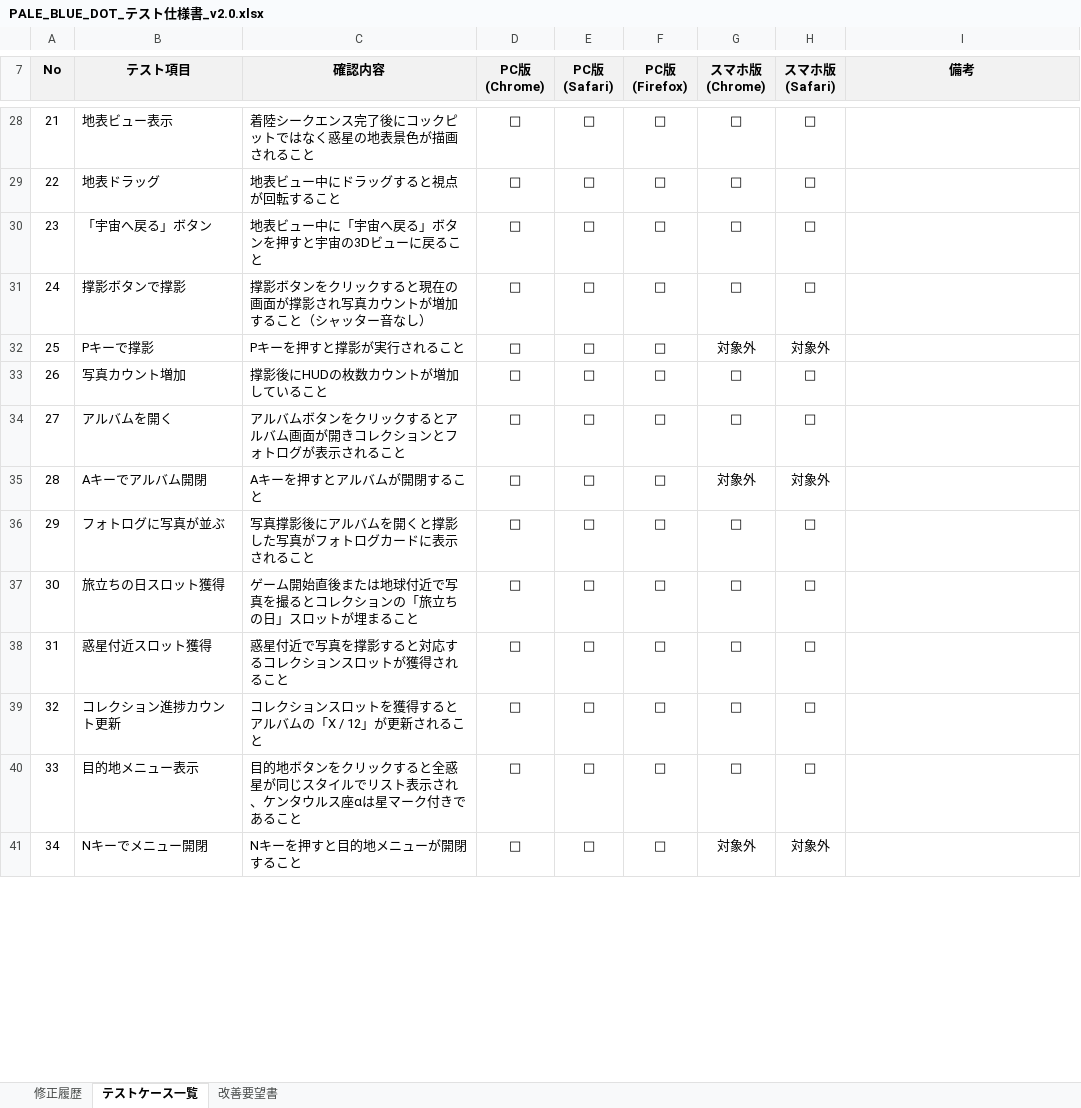
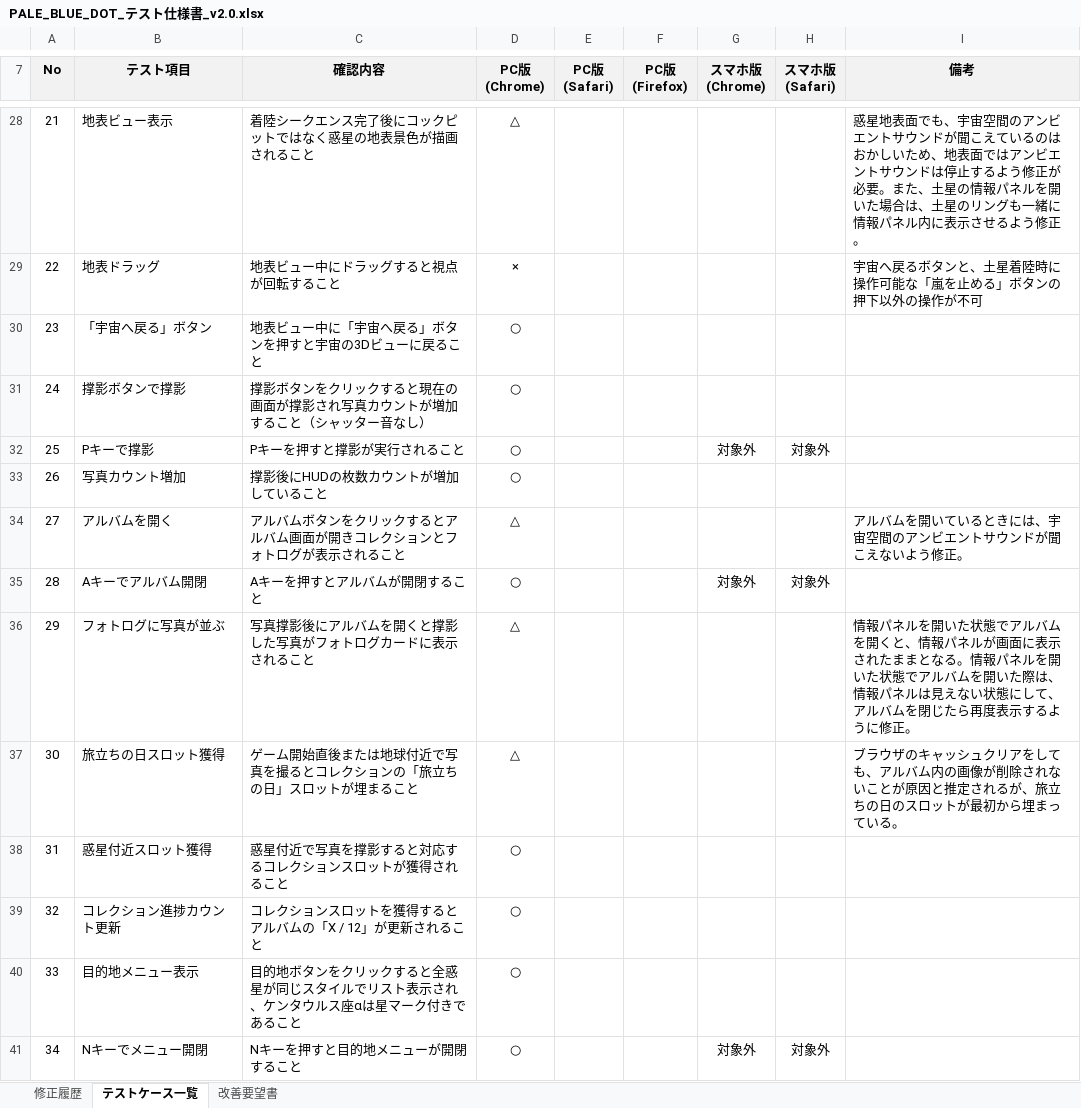
Before and after one commit to souyan-gow/pale-blue-dot, an Excel workbook: docs/PALE_BLUE_DOT_テスト仕様書_v2.0.xlsx, sheet テストケース一覧, drawn as a sheet; only a part is shown, gaps mark what is left out; values as stored, in another font and other column widths than the file's, no borders; the diff covers the shown part only; the diff names each change by its address in the sheet, - before the commit and + after, or states it on an @@ line.

```diff
--- a/docs/PALE_BLUE_DOT_テスト仕様書_v2.0.xlsx (sheet テストケース一覧)
+++ b/docs/PALE_BLUE_DOT_テスト仕様書_v2.0.xlsx (sheet テストケース一覧)
-D28 (PC版 (Chrome)): □
+D28 (PC版 (Chrome)): △
-E28:E41 (PC版 (Safari)): □
+E28:E41 (PC版 (Safari)): (empty)
-F28:F41 (PC版 (Firefox)): □
+F28:F41 (PC版 (Firefox)): (empty)
-G28:G31 (スマホ版 (Chrome)): □
+G28:G31 (スマホ版 (Chrome)): (empty)
-H28:H31 (スマホ版 (Safari)): □
+H28:H31 (スマホ版 (Safari)): (empty)
-I28 (備考): (empty)
+I28 (備考): 惑星地表面でも、宇宙空間のアンビエントサウンドが聞こえているのはおかしいため、地表面ではアンビエントサウンドは停止するよう修正が必要。また、土星の情報パネルを開いた場合は、土星のリングも一緒に情報パネル内に表示させるよう修正。
-D29 (PC版 (Chrome)): □
+D29 (PC版 (Chrome)): ×
-I29 (備考): (empty)
+I29 (備考): 宇宙へ戻るボタンと、土星着陸時に操作可能な「嵐を止める」ボタンの押下以外の操作が不可
-D30:D33 (PC版 (Chrome)): □
+D30:D33 (PC版 (Chrome)): ○
-G33:G34 (スマホ版 (Chrome)): □
+G33:G34 (スマホ版 (Chrome)): (empty)
-H33:H34 (スマホ版 (Safari)): □
+H33:H34 (スマホ版 (Safari)): (empty)
-D34 (PC版 (Chrome)): □
+D34 (PC版 (Chrome)): △
-I34 (備考): (empty)
+I34 (備考): アルバムを開いているときには、宇宙空間のアンビエントサウンドが聞こえないよう修正。
-D35 (PC版 (Chrome)): □
+D35 (PC版 (Chrome)): ○
-D36:D37 (PC版 (Chrome)): □
+D36:D37 (PC版 (Chrome)): △
-G36:G40 (スマホ版 (Chrome)): □
+G36:G40 (スマホ版 (Chrome)): (empty)
-H36:H40 (スマホ版 (Safari)): □
+H36:H40 (スマホ版 (Safari)): (empty)
-I36 (備考): (empty)
+I36 (備考): 情報パネルを開いた状態でアルバムを開くと、情報パネルが画面に表示されたままとなる。情報パネルを開いた状態でアルバムを開いた際は、情報パネルは見えない状態にして、アルバムを閉じたら再度表示するように修正。
-I37 (備考): (empty)
+I37 (備考): ブラウザのキャッシュクリアをしても、アルバム内の画像が削除されないことが原因と推定されるが、旅立ちの日のスロットが最初から埋まっている。
-D38:D41 (PC版 (Chrome)): □
+D38:D41 (PC版 (Chrome)): ○
```
Also changed, not shown: 302 edited cells elsewhere in this sheet, docs/PALE_BLUE_DOT_修正要望管理表.xlsx, 1 other file.
